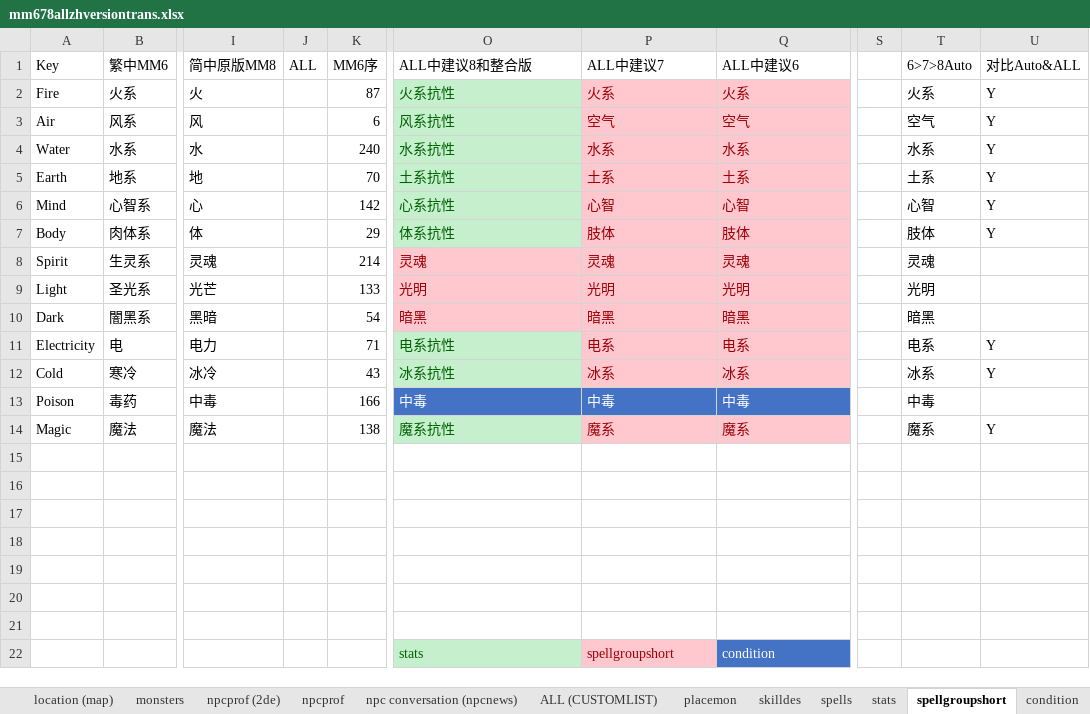
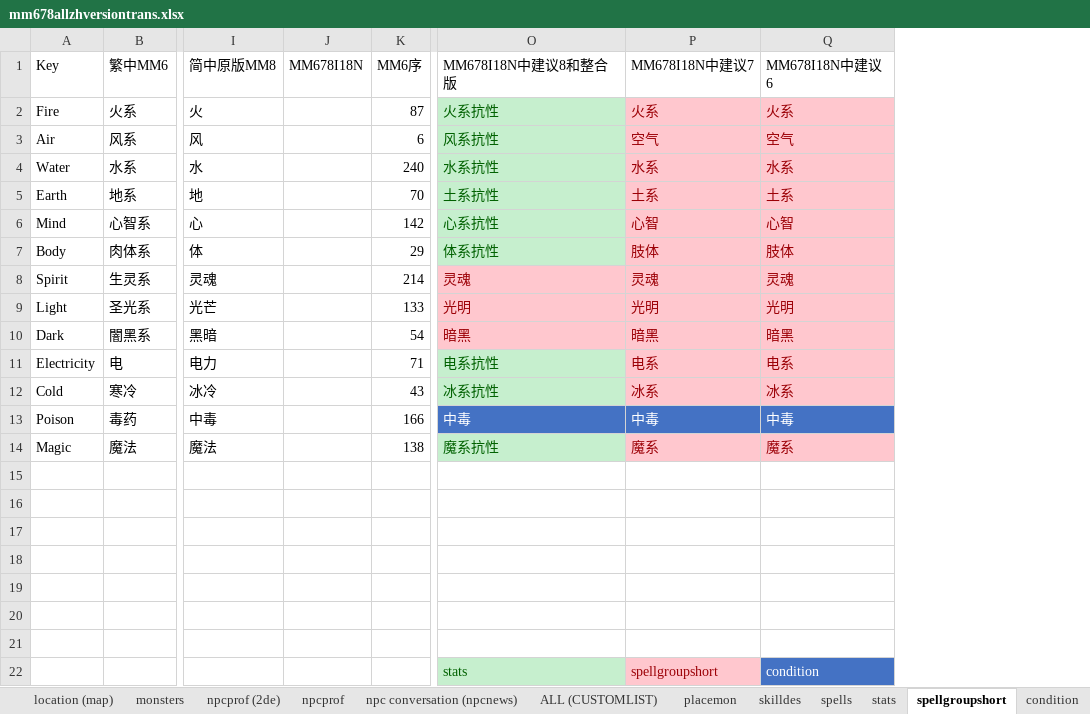
Before and after one commit to might-and-magic/mm678-i18n, an Excel workbook: translation-reference/zh/mm678allzhversiontrans.xlsx, sheet spellgroupshort, drawn as a sheet; only a part is shown, gaps mark what is left out; values as stored, in another font and other column widths than the file's, no borders; removed rows and columns are numbered as before the commit, all else as after; the diff names each change by its address in the sheet, - before the commit and + after, or states it on an @@ line.

```diff
--- a/translation-reference/zh/mm678allzhversiontrans.xlsx (sheet spellgroupshort)
+++ b/translation-reference/zh/mm678allzhversiontrans.xlsx (sheet spellgroupshort)
-column J (ALL), empty
+column J (MM678I18N), empty
-column S, empty
-column T (6>7>8Auto), rows 2-14: 火系 | 空气 | 水系 | 土系 | 心智 | 肢体 | 灵魂 | 光明 | 暗黑 | 电系 | 冰系 | 中毒 | 魔系
-column U (对比Auto&ALL), rows 2-14: Y | Y | Y | Y | Y | Y |  |  |  | Y | Y |  | Y
-O1: ALL中建议8和整合版
+O1: MM678I18N中建议8和整合版
-P1: ALL中建议7
+P1: MM678I18N中建议7
-Q1: ALL中建议6
+Q1: MM678I18N中建议6
```
Also changed, not shown: sheet location (map), sheet npc conversation (npcnews), sheet stats, sheet condition, sheet reputation, sheet npcprof (2de), 12 more sheets, formulas that keep their value, 3 other files.
